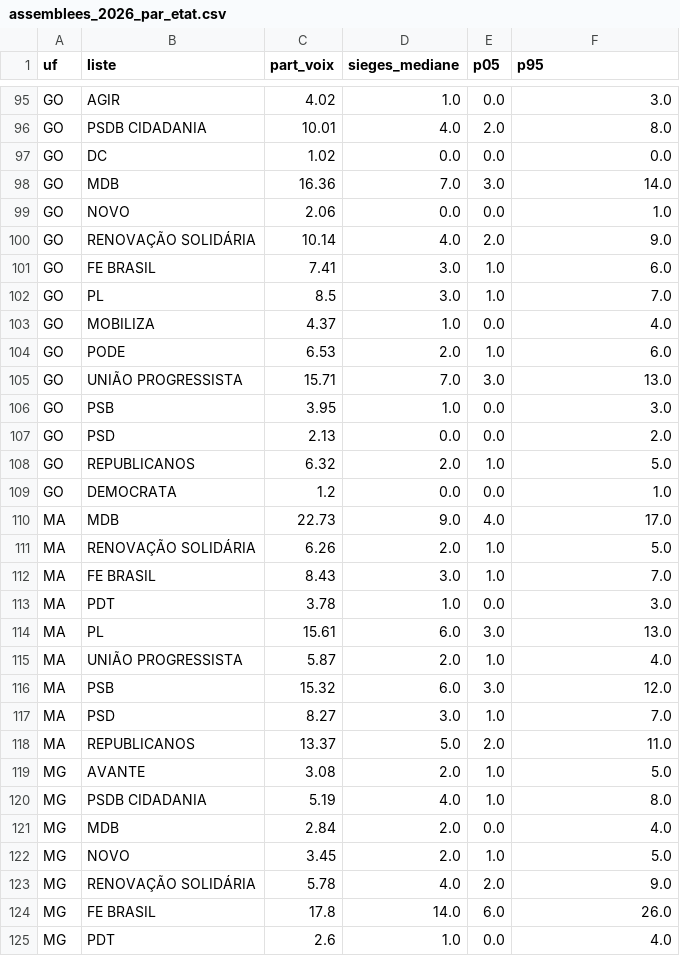
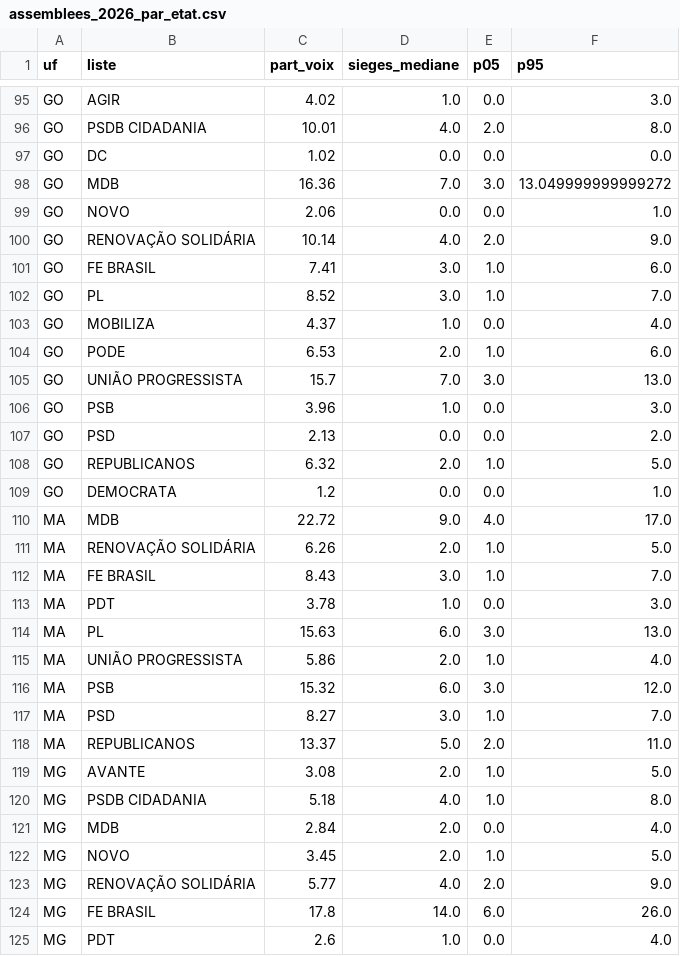
Before and after one commit to Le-Millenaire/forecast-site, a CSV file: bresil/elections-generales/2026/exports/assemblees_2026_par_etat.csv, drawn as a sheet; only a part is shown, gaps mark what is left out; the diff covers the shown part only.

```diff
--- a/bresil/elections-generales/2026/exports/assemblees_2026_par_etat.csv
+++ b/bresil/elections-generales/2026/exports/assemblees_2026_par_etat.csv
@@ -97,3 +97,3 @@ GO,PSDB CIDADANIA,10.01,4.0,2.0,8.0
 GO,DC,1.02,0.0,0.0,0.0
-GO,MDB,16.36,7.0,3.0,14.0
+GO,MDB,16.36,7.0,3.0,13.049999999999272
 GO,NOVO,2.06,0.0,0.0,1.0
@@ -101,7 +101,7 @@ GO,RENOVAÇÃO SOLIDÁRIA,10.14,4.0,2.0,9.0
 GO,FE BRASIL,7.41,3.0,1.0,6.0
-GO,PL,8.5,3.0,1.0,7.0
+GO,PL,8.52,3.0,1.0,7.0
 GO,MOBILIZA,4.37,1.0,0.0,4.0
 GO,PODE,6.53,2.0,1.0,6.0
-GO,UNIÃO PROGRESSISTA,15.71,7.0,3.0,13.0
-GO,PSB,3.95,1.0,0.0,3.0
+GO,UNIÃO PROGRESSISTA,15.7,7.0,3.0,13.0
+GO,PSB,3.96,1.0,0.0,3.0
 GO,PSD,2.13,0.0,0.0,2.0
@@ -109,3 +109,3 @@ GO,REPUBLICANOS,6.32,2.0,1.0,5.0
 GO,DEMOCRATA,1.2,0.0,0.0,1.0
-MA,MDB,22.73,9.0,4.0,17.0
+MA,MDB,22.72,9.0,4.0,17.0
 MA,RENOVAÇÃO SOLIDÁRIA,6.26,2.0,1.0,5.0
@@ -113,4 +113,4 @@ MA,FE BRASIL,8.43,3.0,1.0,7.0
 MA,PDT,3.78,1.0,0.0,3.0
-MA,PL,15.61,6.0,3.0,13.0
-MA,UNIÃO PROGRESSISTA,5.87,2.0,1.0,4.0
+MA,PL,15.63,6.0,3.0,13.0
+MA,UNIÃO PROGRESSISTA,5.86,2.0,1.0,4.0
 MA,PSB,15.32,6.0,3.0,12.0
@@ -119,6 +119,6 @@ MA,REPUBLICANOS,13.37,5.0,2.0,11.0
 MG,AVANTE,3.08,2.0,1.0,5.0
-MG,PSDB CIDADANIA,5.19,4.0,1.0,8.0
+MG,PSDB CIDADANIA,5.18,4.0,1.0,8.0
 MG,MDB,2.84,2.0,0.0,4.0
 MG,NOVO,3.45,2.0,1.0,5.0
-MG,RENOVAÇÃO SOLIDÁRIA,5.78,4.0,2.0,9.0
+MG,RENOVAÇÃO SOLIDÁRIA,5.77,4.0,2.0,9.0
 MG,FE BRASIL,17.8,14.0,6.0,26.0
```
Also changed, not shown: 80 edited cells elsewhere in this file, bresil/elections-generales/2026/exports/chambre_2026_par_etat.csv, en/brazil/general-elections/2026/exports/assemblees_2026_par_etat.csv, 34 other files.
